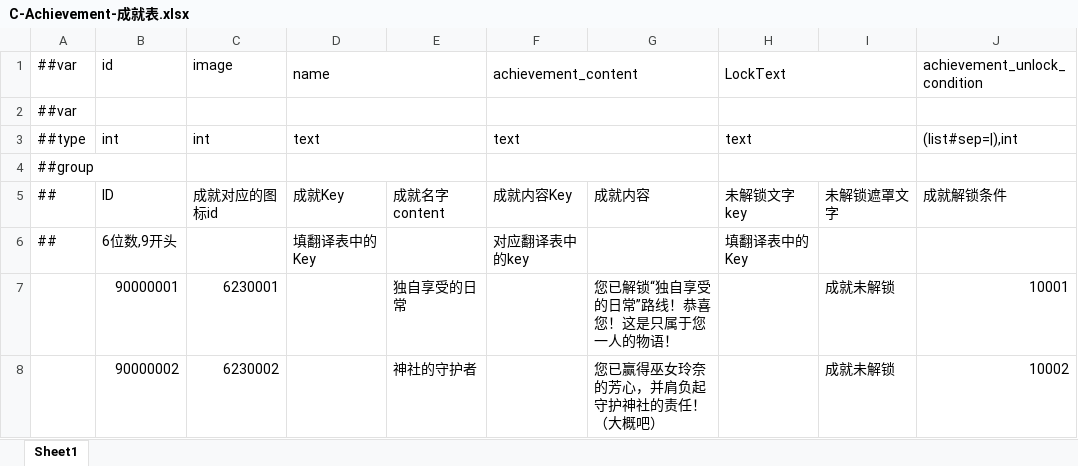
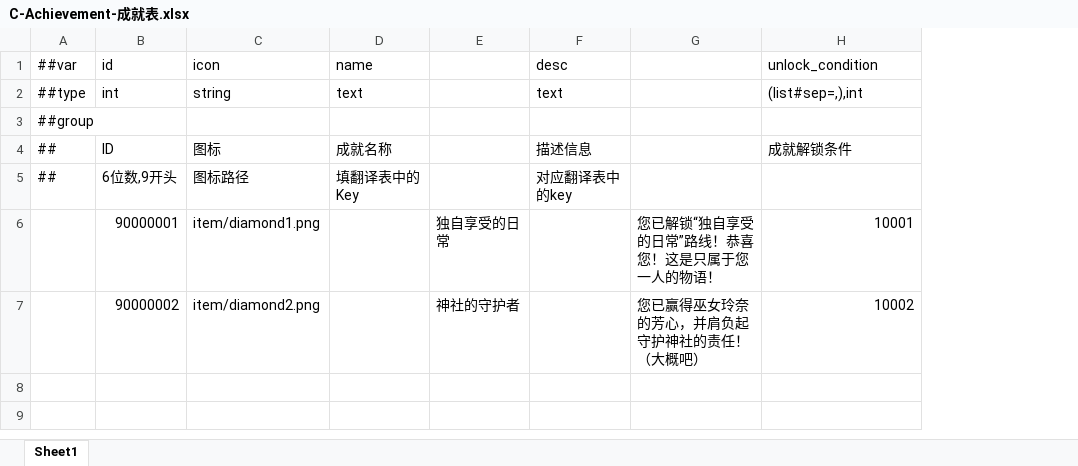
Before and after one commit to MrZhiFu/FuFramework2.0, an Excel workbook: Config/Excels/Tables/C-Achievement-成就表.xlsx, sheet Sheet1, drawn as a sheet; values as stored, in another font and other column widths than the file's, no cell formats; removed rows and columns are numbered as before the commit, all else as after; the diff names each change by its address in the sheet, - before the commit and + after, or states it on an @@ line.

```diff
--- a/Config/Excels/Tables/C-Achievement-成就表.xlsx (sheet Sheet1)
+++ b/Config/Excels/Tables/C-Achievement-成就表.xlsx (sheet Sheet1)
-column C (image), rows 3-8: int |  | 成就对应的图标id |  | 6230001 | 6230002
+column C (icon), rows 2-7: string |  | 图标 | 图标路径 | item/diamond1.png | item/diamond2.png
-column H (LockText), rows 3-6: text |  | 未解锁文字key | 填翻译表中的Key
-column I, rows 5-8: 未解锁遮罩文字 |  | 成就未解锁 | 成就未解锁
-D1:E1 merged
-F1: achievement_content
+F1: desc
-F1:G1 merged
-H1: achievement_unlock_condition
+H1: unlock_condition
-row 2: ##var
-D3:E3 merged
-F3:G3 merged
-H2 (unlock_condition): (list#sep=|),int
+H2 (unlock_condition): (list#sep=,),int
-D4:E4 merged
-F4:G4 merged
-D4 (name): 成就Key
+D4 (name): 成就名称
-E4: 成就名字content
+E4: (empty)
-F4 (desc): 成就内容Key
+F4 (desc): 描述信息
-G4: 成就内容
+G4: (empty)
```
Also changed, not shown: cell formats, Config/Excels/Tables/D-Item-道具表.xlsx, Config/Excels/__beans__.xlsx, 4 other files.
